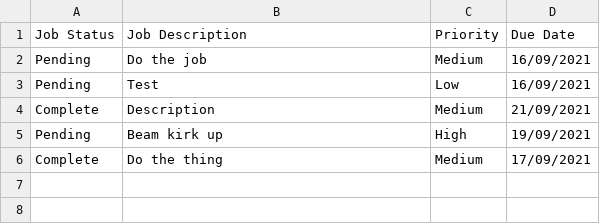
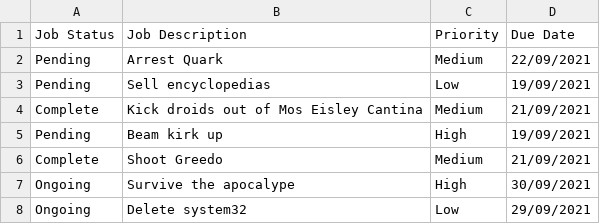
Before and after one commit to BrandonFirmstone/ProjectTerminal, a CSV file: jobs.csv, drawn as a sheet.

Commit message:
Added placeholder jobs

```diff
--- a/jobs.csv
+++ b/jobs.csv
@@ -1,6 +1,8 @@
 Job Status,Job Description,Priority,Due Date
-Pending,Do the job,Medium,16/09/2021
-Pending,Test,Low,16/09/2021
-Complete,Description,Medium,21/09/2021
+Pending,Arrest Quark,Medium,22/09/2021
+Pending,Sell encyclopedias,Low,19/09/2021
+Complete,Kick droids out of Mos Eisley Cantina,Medium,21/09/2021
 Pending,Beam kirk up,High,19/09/2021
-Complete,Do the thing,Medium,17/09/2021
+Complete,Shoot Greedo,Medium,21/09/2021
+Ongoing,Survive the apocalype,High,30/09/2021
+Ongoing,Delete system32,Low,29/09/2021
```
